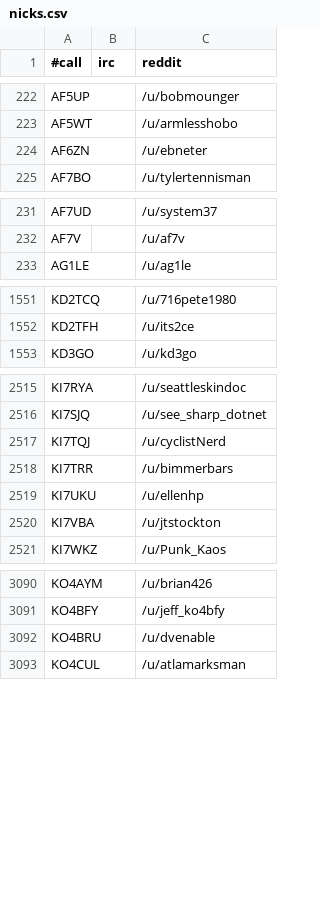
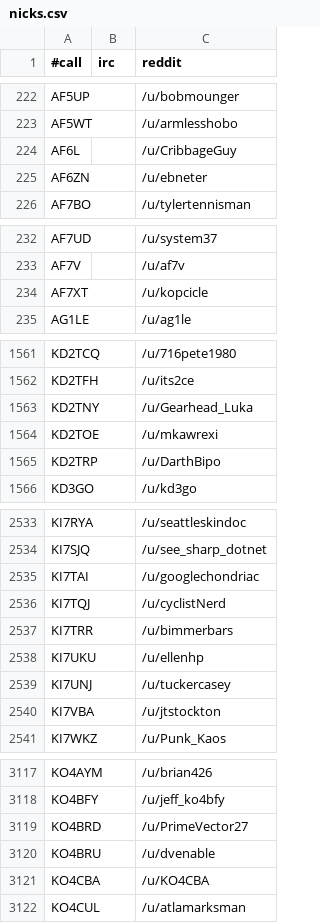
Before and after one commit to molo1134/qrmbot, a CSV file: lib/nicks.csv, drawn as a sheet; only a part is shown, gaps mark what is left out; the diff covers the shown part only.

Commit message:
scrape

```diff
--- a/lib/nicks.csv
+++ b/lib/nicks.csv
@@ -223,2 +223,3 @@ AF5UP,,/u/bobmounger
 AF5WT,,/u/armlesshobo
+AF6L,,/u/CribbageGuy
 AF6ZN,,/u/ebneter
@@ -232,2 +233,3 @@ AF7UD,,/u/system37
 AF7V,,/u/af7v
+AF7XT,,/u/kopcicle
 AG1LE,,/u/ag1le
@@ -1552,2 +1562,5 @@ KD2TCQ,,/u/716pete1980
 KD2TFH,,/u/its2ce
+KD2TNY,,/u/Gearhead_Luka
+KD2TOE,,/u/mkawrexi
+KD2TRP,,/u/DarthBipo
 KD3GO,,/u/kd3go
@@ -2516,2 +2534,3 @@ KI7RYA,,/u/seattleskindoc
 KI7SJQ,,/u/see_sharp_dotnet
+KI7TAI,,/u/googlechondriac
 KI7TQJ,,/u/cyclistNerd
@@ -2519,2 +2538,3 @@ KI7TRR,,/u/bimmerbars
 KI7UKU,,/u/ellenhp
+KI7UNJ,,/u/tuckercasey
 KI7VBA,,/u/jtstockton
@@ -3091,3 +3118,5 @@ KO4AYM,,/u/brian426
 KO4BFY,,/u/jeff_ko4bfy
+KO4BRD,,/u/PrimeVector27
 KO4BRU,,/u/dvenable
+KO4CBA,,/u/KO4CBA
 KO4CUL,,/u/atlamarksman
```
Also changed, not shown: 36 added rows and 1 edited cell elsewhere in this file.
